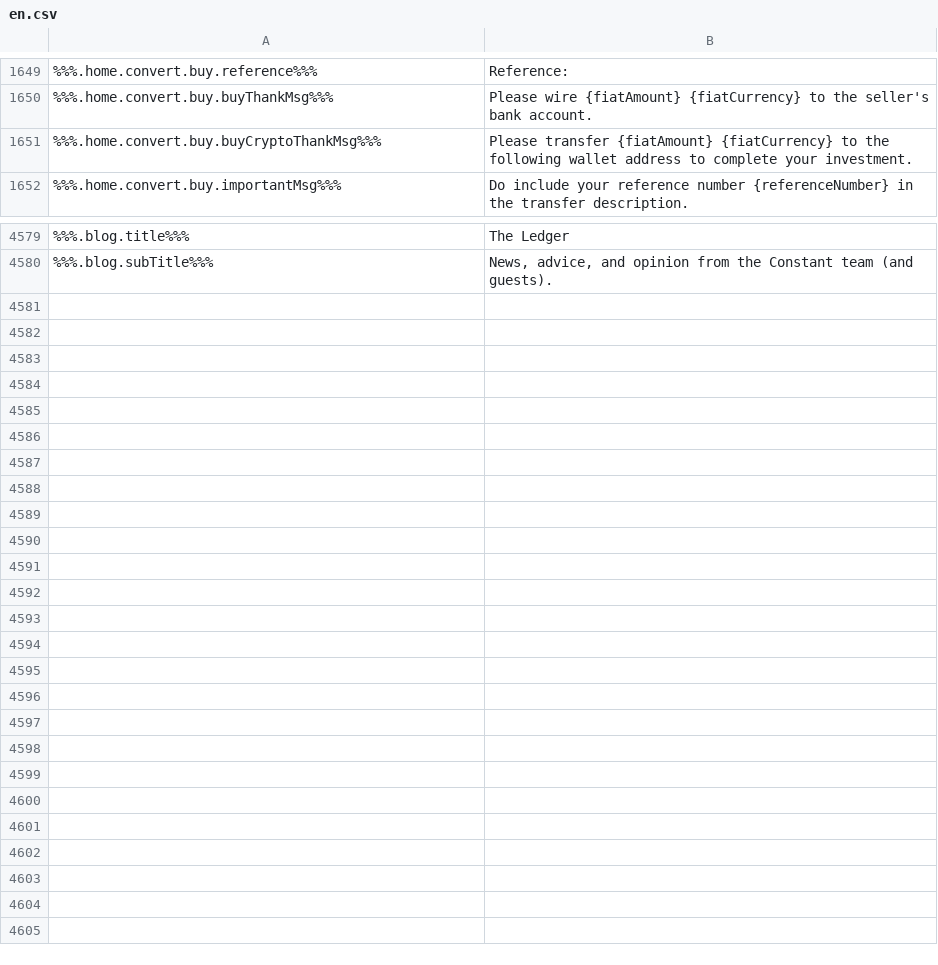
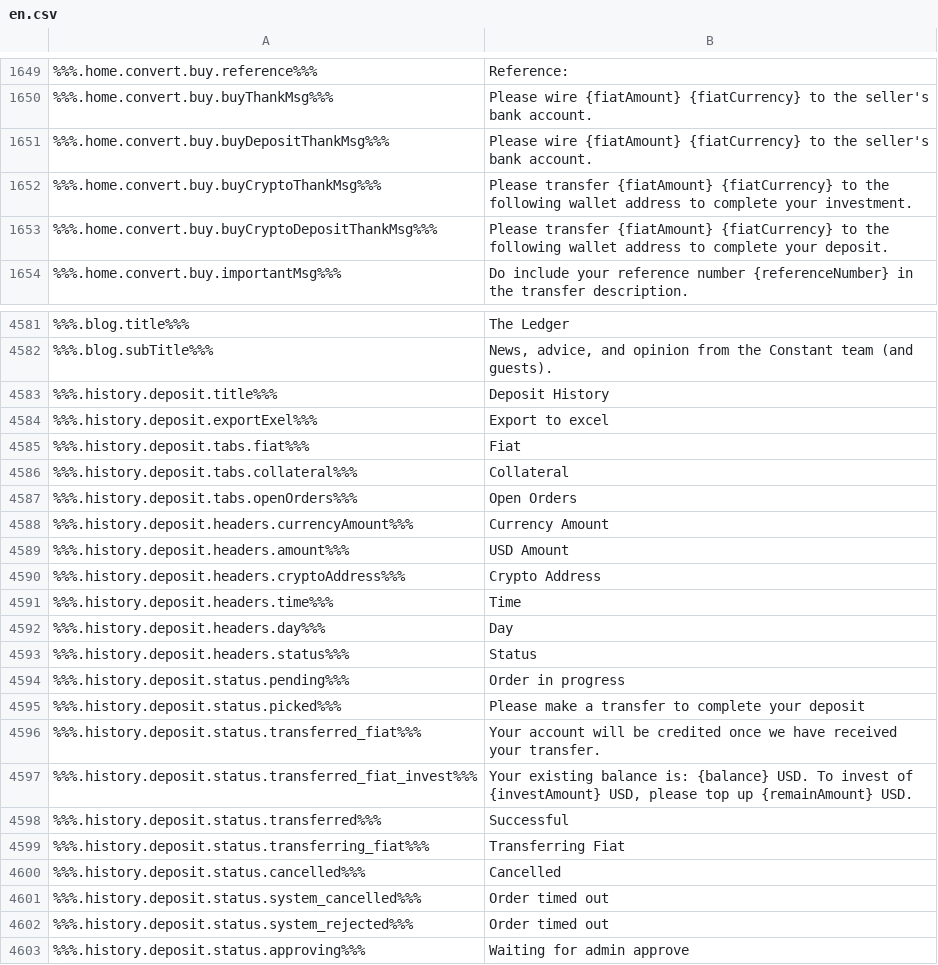
Before and after one commit to duyhtq/constant-web-i18n, a CSV file: store/en.csv, drawn as a sheet; only a part is shown, gaps mark what is left out; the diff covers the shown part only; the diff names each change by its address in the sheet, - before the commit and + after, or states it on an @@ line.

```diff
--- a/store/en.csv
+++ b/store/en.csv
+row 1651: %%%.home.convert.buy.buyDepositThankMsg%%% | Please wire {fiatAmount} {fiatCurrency} to the seller's bank account.
+row 1653: %%%.home.convert.buy.buyCryptoDepositThankMsg%%% | Please transfer {fiatAmount} {fiatCurrency} to the following wallet address to complete your deposit.
+row 4583: %%%.history.deposit.title%%% | Deposit History
+row 4584: %%%.history.deposit.exportExel%%% | Export to excel
+row 4585: %%%.history.deposit.tabs.fiat%%% | Fiat
+row 4586: %%%.history.deposit.tabs.collateral%%% | Collateral
+row 4587: %%%.history.deposit.tabs.openOrders%%% | Open Orders
+row 4588: %%%.history.deposit.headers.currencyAmount%%% | Currency Amount
+row 4589: %%%.history.deposit.headers.amount%%% | USD Amount
+row 4590: %%%.history.deposit.headers.cryptoAddress%%% | Crypto Address
+row 4591: %%%.history.deposit.headers.time%%% | Time
+row 4592: %%%.history.deposit.headers.day%%% | Day
+row 4593: %%%.history.deposit.headers.status%%% | Status
+row 4594: %%%.history.deposit.status.pending%%% | Order in progress
+row 4595: %%%.history.deposit.status.picked%%% | Please make a transfer to complete your deposit
+row 4596: %%%.history.deposit.status.transferred_fiat%%% | Your account will be credited once we have received your transfer.
+row 4597: %%%.history.deposit.status.transferred_fiat_invest%%% | Your existing balance is: {balance} USD. To invest of {investAmount} USD, please top up {remainAmount} USD.
+row 4598: %%%.history.deposit.status.transferred%%% | Successful
+row 4599: %%%.history.deposit.status.transferring_fiat%%% | Transferring Fiat
+row 4600: %%%.history.deposit.status.cancelled%%% | Cancelled
+row 4601: %%%.history.deposit.status.system_cancelled%%% | Order timed out
+row 4602: %%%.history.deposit.status.system_rejected%%% | Order timed out
+row 4603: %%%.history.deposit.status.approving%%% | Waiting for admin approve
```
Also changed, not shown: 1 edited cell elsewhere in this file, 6 other files.
